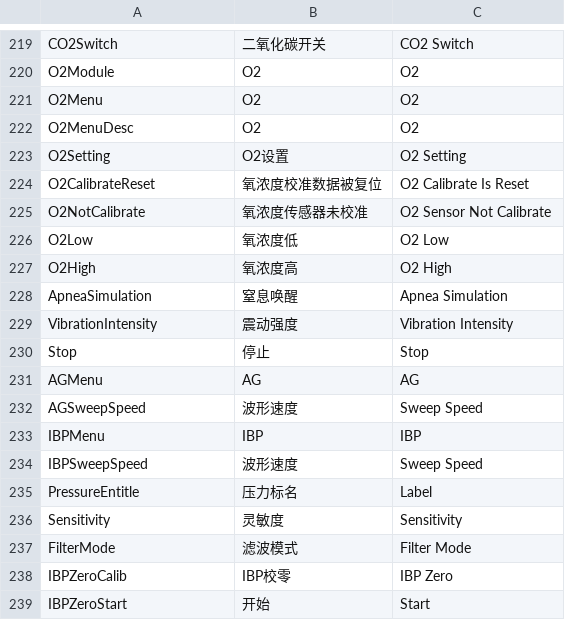
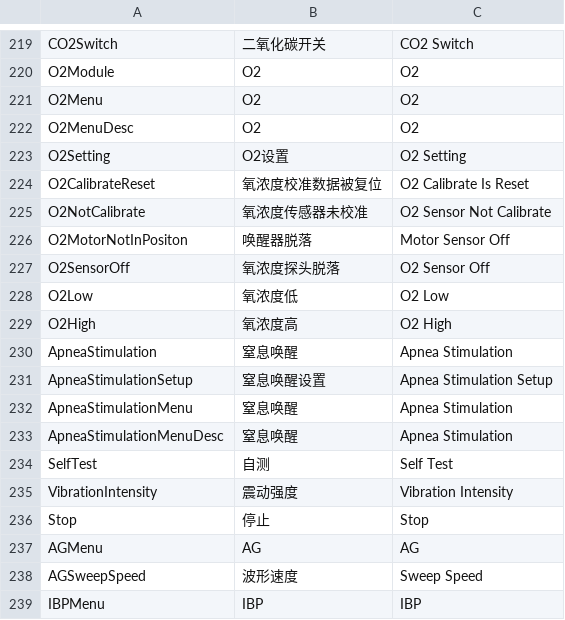
Before and after one commit to 519984307/Appciton, a CSV file: nPM/locale/locale.csv, drawn as a sheet; only a part is shown, gaps mark what is left out; the shorter side is filled out with more unchanged rows.

```diff
--- a/nPM/locale/locale.csv
+++ b/nPM/locale/locale.csv
@@ -225,5 +225,11 @@ O2CalibrateReset,氧浓度校准数据被复位,O2 Calibrate Is Reset
 O2NotCalibrate,氧浓度传感器未校准,O2 Sensor Not Calibrate
+O2MotorNotInPositon,唤醒器脱落,Motor Sensor Off
+O2SensorOff,氧浓度探头脱落,O2 Sensor Off
 O2Low,氧浓度低,O2 Low
 O2High,氧浓度高,O2 High
-ApneaSimulation,窒息唤醒,Apnea Simulation
+ApneaStimulation,窒息唤醒,Apnea Stimulation
+ApneaStimulationSetup,窒息唤醒设置,Apnea Stimulation Setup
+ApneaStimulationMenu,窒息唤醒,Apnea Stimulation
+ApneaStimulationMenuDesc,窒息唤醒,Apnea Stimulation
+SelfTest,自测,Self Test
 VibrationIntensity,震动强度,Vibration Intensity
```
Also changed, not shown: 17 other files.
